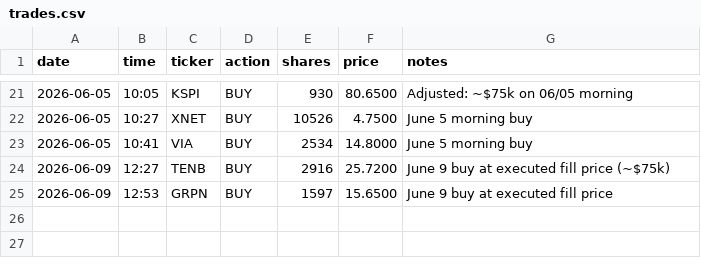
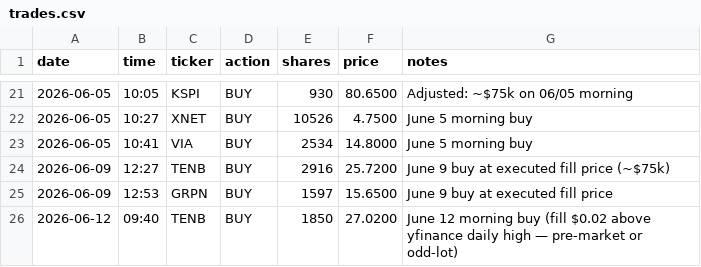
Before and after one commit to aalok1997/Convex-Capital, a CSV file: trades.csv, drawn as a sheet; only a part is shown, gaps mark what is left out; the diff names each change by its address in the sheet, - before the commit and + after, or states it on an @@ line.

Commit message:
Add TENB buy 06/12 09:40 — 1850 sh @ $27.02 (~$50k)
Note: fill price $27.02 is $0.02 above yfinance's reported daily high.
Flagged as pre-market or odd-lot in trades.csv.
TENB total now 4766 sh, avg cost $26.22, weight 13.17%.

```diff
--- a/trades.csv
+++ b/trades.csv
+row 26: 2026-06-12 | 09:40 | TENB | BUY | 1850 | 27.0200 | June 12 morning buy (fill $0.02 above yfinance daily high — pre-market or odd-lot)
```
Also changed, not shown: 1 other file.
